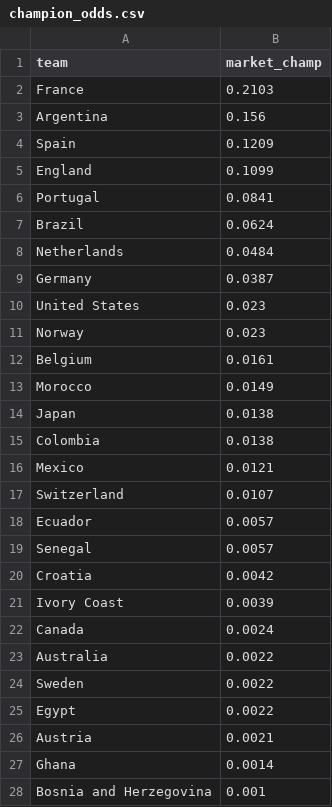
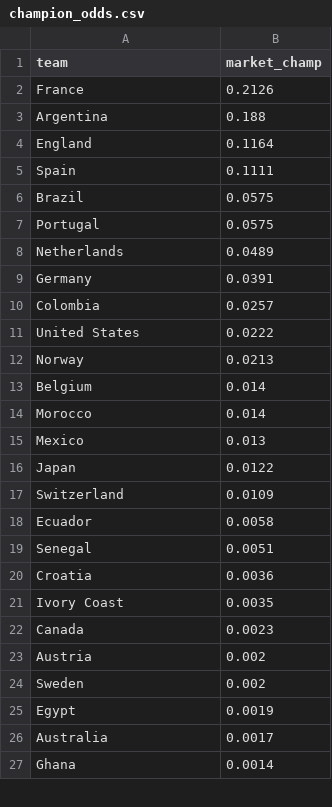
Before and after one commit to EmilioUgarte65/prediccion-mundial-2026, a CSV file: data_user/champion_odds.csv, drawn as a sheet; only a part is shown; the diff covers the shown part only.

```diff
--- a/data_user/champion_odds.csv
+++ b/data_user/champion_odds.csv
@@ -1,28 +1,27 @@
 team,market_champ
-France,0.2103
-Argentina,0.156
-Spain,0.1209
-England,0.1099
-Portugal,0.0841
-Brazil,0.0624
-Netherlands,0.0484
-Germany,0.0387
-United States,0.023
-Norway,0.023
-Belgium,0.0161
-Morocco,0.0149
-Japan,0.0138
-Colombia,0.0138
-Mexico,0.0121
-Switzerland,0.0107
-Ecuador,0.0057
-Senegal,0.0057
-Croatia,0.0042
-Ivory Coast,0.0039
-Canada,0.0024
-Australia,0.0022
-Sweden,0.0022
-Egypt,0.0022
-Austria,0.0021
+France,0.2126
+Argentina,0.188
+England,0.1164
+Spain,0.1111
+Brazil,0.0575
+Portugal,0.0575
+Netherlands,0.0489
+Germany,0.0391
+Colombia,0.0257
+United States,0.0222
+Norway,0.0213
+Belgium,0.014
+Morocco,0.014
+Mexico,0.013
+Japan,0.0122
+Switzerland,0.0109
+Ecuador,0.0058
+Senegal,0.0051
+Croatia,0.0036
+Ivory Coast,0.0035
+Canada,0.0023
+Austria,0.002
+Sweden,0.002
+Egypt,0.0019
+Australia,0.0017
 Ghana,0.0014
-Bosnia and Herzegovina,0.001
```
Also changed, not shown: 1 added row, 4 removed rows and 1 edited cell elsewhere in this file, data_user/injuries_2026.csv, data_user/odds.csv, 14 other files.
